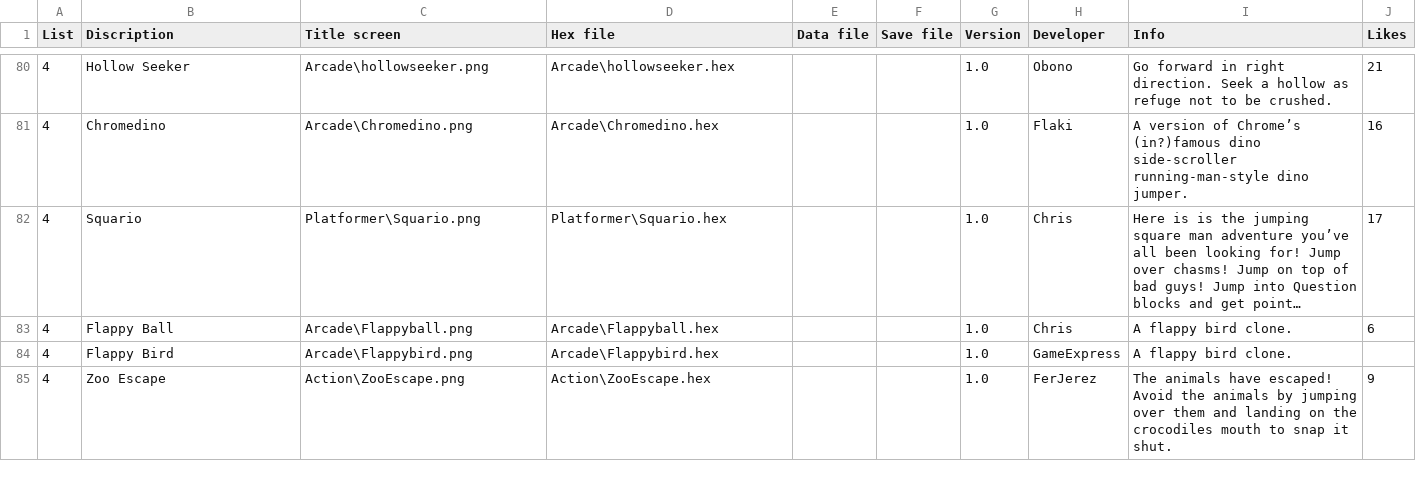
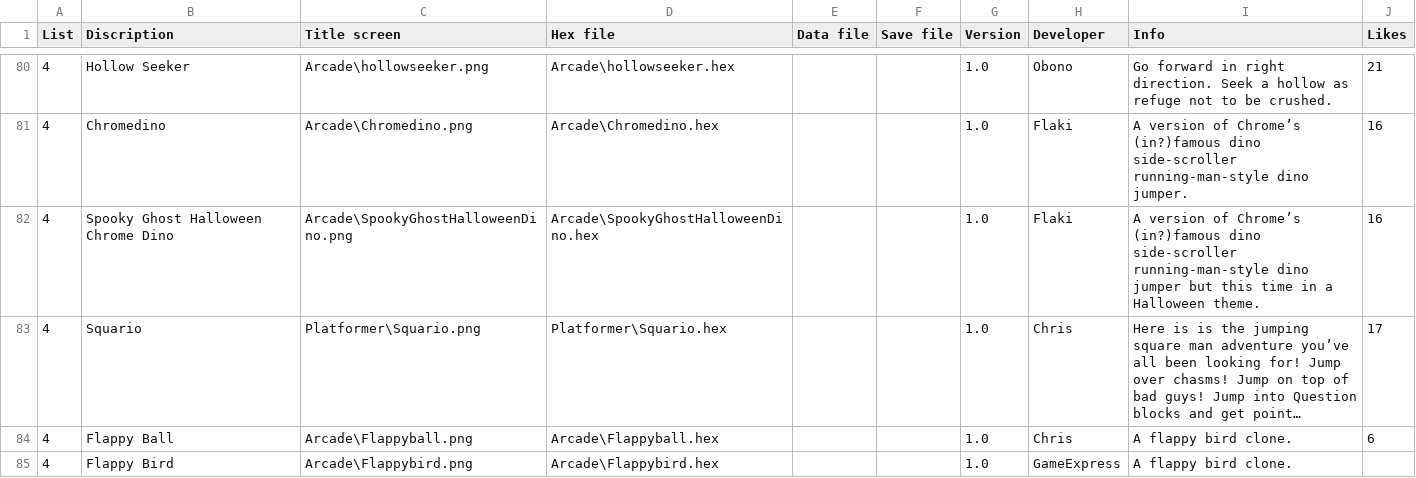
Before and after one commit to filmote/CartBuilder, a CSV file: flashcart-index.csv, drawn as a sheet; only a part is shown, gaps mark what is left out; the shorter side is filled out with more unchanged rows; long unchanged cells end in …; the diff names each change by its address in the sheet, - before the commit and + after, or states it on an @@ line.

```diff
--- a/flashcart-index.csv
+++ b/flashcart-index.csv
+row 82: 4 | Spooky Ghost Halloween Chrome Dino | Arcade\SpookyGhostHalloweenDino.png | Arcade\SpookyGhostHalloweenDino.hex |  |  | 1.0 | Flaki | A version of Chrome’s (in?)famous dino side-scroller running-man-style dino jumper but this time in a Halloween theme. | 16
```
Also changed, not shown: 2 other files.
